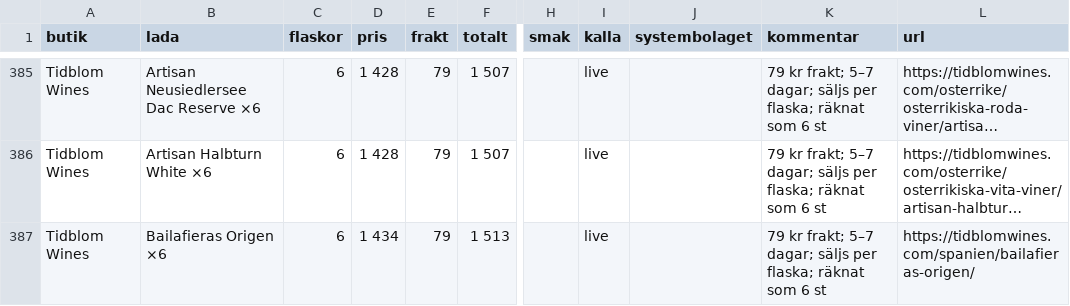
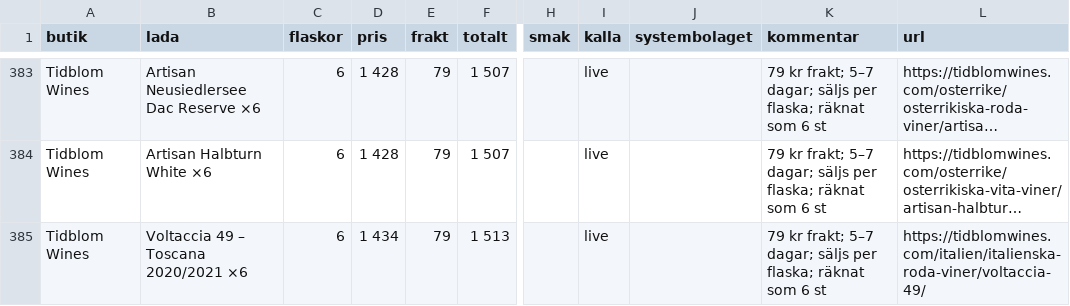
Before and after one commit to Gunnarsson-cloud/vinlada, a CSV file: docs/vinlador.csv, drawn as a sheet; only a part is shown, gaps mark what is left out; long unchanged cells end in …; addresses are those after the commit; the diff covers the shown part only; the diff names each change by its address in the sheet, - before the commit and + after, or states it on an @@ line.

```diff
--- a/docs/vinlador.csv
+++ b/docs/vinlador.csv
-B385 (lada): Bailafieras Origen ×6
+B385 (lada): Voltaccia 49 – Toscana 2020/2021 ×6
-L385 (url): https://tidblomwines.com/spanien/bailafieras-origen/
+L385 (url): https://tidblomwines.com/italien/italienska-roda-viner/voltaccia-49/
```
Also changed, not shown: 5 added rows, 6 removed rows, 24 moved rows and 9 edited cells elsewhere in this file, 6 other files.
